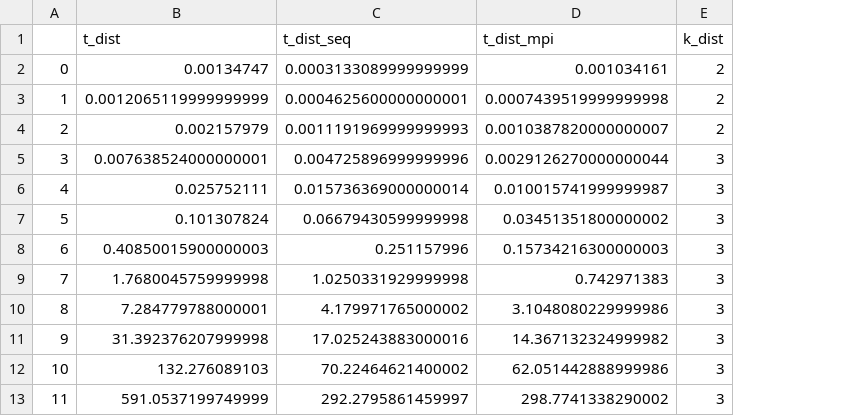
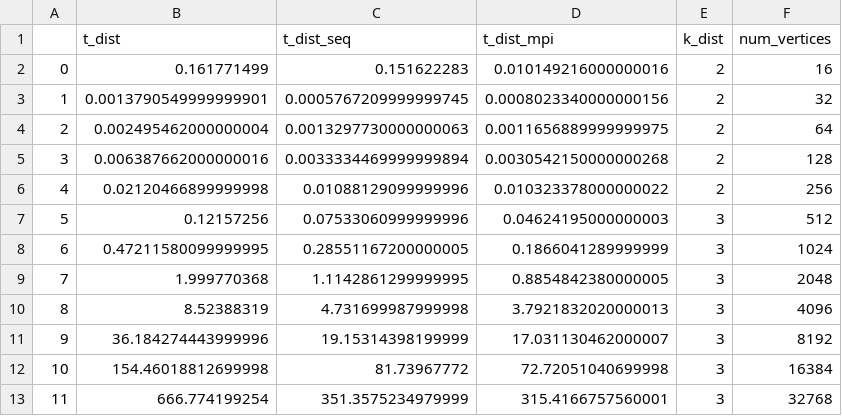
Before and after one commit to Chi-Chu319/MST_O_logn_logn, a CSV file: dist_n1_t8.csv, drawn as a sheet; the diff names each change by its address in the sheet, - before the commit and + after, or states it on an @@ line.

Commit message:
dist benchmark

```diff
--- a/dist_n1_t8.csv
+++ b/dist_n1_t8.csv
+column F (num_vertices), rows 2-13: 16 | 32 | 64 | 128 | 256 | 512 | 1024 | 2048 | 4096 | 8192 | 16384 | 32768
-B2 (t_dist): 0.00134747
+B2 (t_dist): 0.161771499
-C2 (t_dist_seq): 0.0003133089999999999
+C2 (t_dist_seq): 0.151622283
-D2 (t_dist_mpi): 0.001034161
+D2 (t_dist_mpi): 0.010149216000000016
-B3 (t_dist): 0.0012065119999999999
+B3 (t_dist): 0.0013790549999999901
-C3 (t_dist_seq): 0.0004625600000000001
+C3 (t_dist_seq): 0.0005767209999999745
-D3 (t_dist_mpi): 0.0007439519999999998
+D3 (t_dist_mpi): 0.0008023340000000156
-B4 (t_dist): 0.002157979
+B4 (t_dist): 0.002495462000000004
-C4 (t_dist_seq): 0.0011191969999999993
+C4 (t_dist_seq): 0.0013297730000000063
-D4 (t_dist_mpi): 0.0010387820000000007
+D4 (t_dist_mpi): 0.0011656889999999975
-B5 (t_dist): 0.007638524000000001
+B5 (t_dist): 0.006387662000000016
-C5 (t_dist_seq): 0.004725896999999996
+C5 (t_dist_seq): 0.0033334469999999894
-D5 (t_dist_mpi): 0.0029126270000000044
+D5 (t_dist_mpi): 0.0030542150000000268
-E5:E6 (k_dist): 3
+E5:E6 (k_dist): 2
-B6 (t_dist): 0.025752111
+B6 (t_dist): 0.02120466899999998
-C6 (t_dist_seq): 0.015736369000000014
+C6 (t_dist_seq): 0.01088129099999996
-D6 (t_dist_mpi): 0.010015741999999987
+D6 (t_dist_mpi): 0.010323378000000022
-B7 (t_dist): 0.101307824
+B7 (t_dist): 0.12157256
-C7 (t_dist_seq): 0.06679430599999998
+C7 (t_dist_seq): 0.07533060999999996
-D7 (t_dist_mpi): 0.03451351800000002
+D7 (t_dist_mpi): 0.04624195000000003
-B8 (t_dist): 0.40850015900000003
+B8 (t_dist): 0.47211580099999995
-C8 (t_dist_seq): 0.251157996
+C8 (t_dist_seq): 0.28551167200000005
-D8 (t_dist_mpi): 0.15734216300000003
+D8 (t_dist_mpi): 0.1866041289999999
-B9 (t_dist): 1.7680045759999998
+B9 (t_dist): 1.999770368
-C9 (t_dist_seq): 1.0250331929999998
+C9 (t_dist_seq): 1.1142861299999995
-D9 (t_dist_mpi): 0.742971383
+D9 (t_dist_mpi): 0.8854842380000005
-B10 (t_dist): 7.284779788000001
+B10 (t_dist): 8.52388319
-C10 (t_dist_seq): 4.179971765000002
+C10 (t_dist_seq): 4.731699987999998
-D10 (t_dist_mpi): 3.1048080229999986
+D10 (t_dist_mpi): 3.7921832020000013
-B11 (t_dist): 31.392376207999998
+B11 (t_dist): 36.184274443999996
-C11 (t_dist_seq): 17.025243883000016
+C11 (t_dist_seq): 19.15314398199999
-D11 (t_dist_mpi): 14.367132324999982
+D11 (t_dist_mpi): 17.031130462000007
-B12 (t_dist): 132.276089103
+B12 (t_dist): 154.46018812699998
-C12 (t_dist_seq): 70.22464621400002
+C12 (t_dist_seq): 81.73967772
-D12 (t_dist_mpi): 62.051442888999986
+D12 (t_dist_mpi): 72.72051040699998
-B13 (t_dist): 591.0537199749999
+B13 (t_dist): 666.774199254
-C13 (t_dist_seq): 292.2795861459997
+C13 (t_dist_seq): 351.3575234979999
-D13 (t_dist_mpi): 298.7741338290002
+D13 (t_dist_mpi): 315.4166757560001
```
Also changed, not shown: 7 other files.
